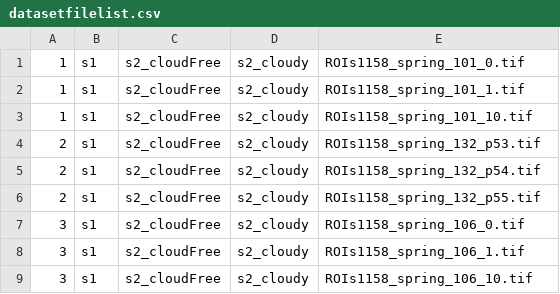
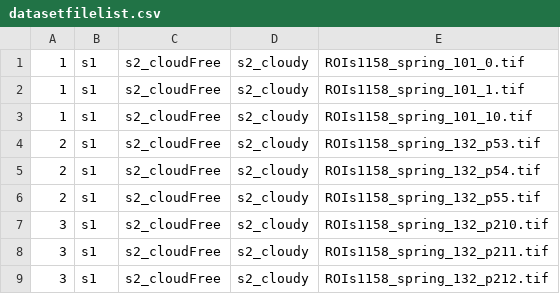
Before and after one commit to atoms18/dsen2-cr, a CSV file: Data/datasetfilelist.csv, drawn as a sheet.

Commit message:
add more datasets

```diff
--- a/Data/datasetfilelist.csv
+++ b/Data/datasetfilelist.csv
@@ -6,4 +6,4 @@
 2	s1	s2_cloudFree	s2_cloudy	ROIs1158_spring_132_p55.tif
-3	s1	s2_cloudFree	s2_cloudy	ROIs1158_spring_106_0.tif
-3	s1	s2_cloudFree	s2_cloudy	ROIs1158_spring_106_1.tif
-3	s1	s2_cloudFree	s2_cloudy	ROIs1158_spring_106_10.tif
+3	s1	s2_cloudFree	s2_cloudy	ROIs1158_spring_132_p210.tif
+3	s1	s2_cloudFree	s2_cloudy	ROIs1158_spring_132_p211.tif
+3	s1	s2_cloudFree	s2_cloudy	ROIs1158_spring_132_p212.tif
```
Also changed, not shown: 9 other files.
